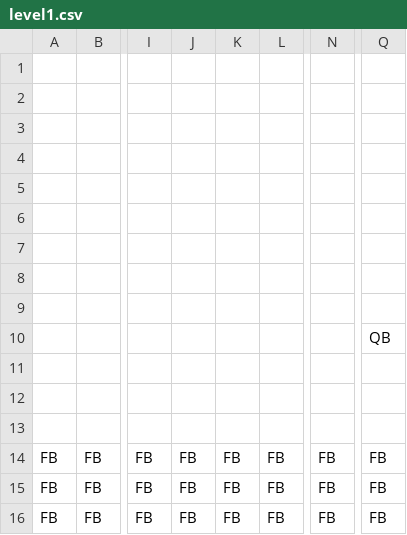
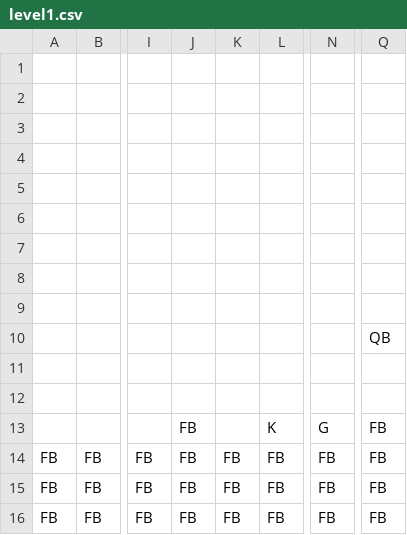
Before and after one commit to Ziiiwei/MarioGame, a CSV file: MarioGame/Data/level1.csv, drawn as a sheet; only a part is shown, gaps mark what is left out; the diff names each change by its address in the sheet, - before the commit and + after, or states it on an @@ line.

```diff
--- a/MarioGame/Data/level1.csv
+++ b/MarioGame/Data/level1.csv
-J13: (empty)
+J13: FB
-L13: (empty)
+L13: K
-N13: (empty)
+N13: G
-Q13: (empty)
+Q13: FB
```
Also changed, not shown: MarioGame/Data/level1test.csv, 2 other files.
